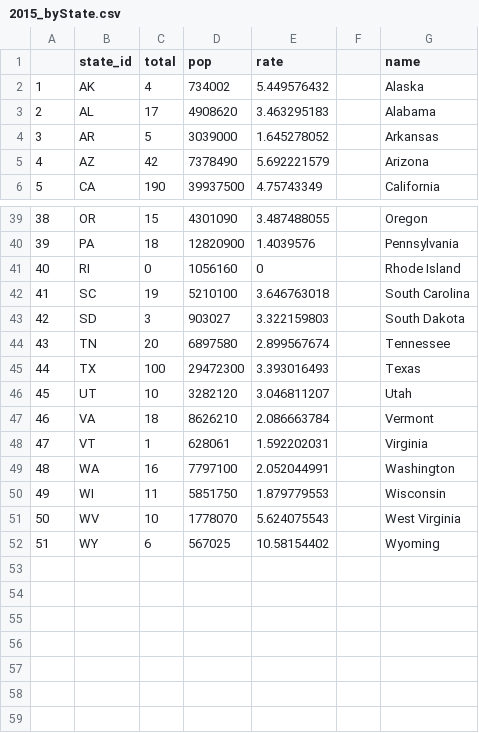
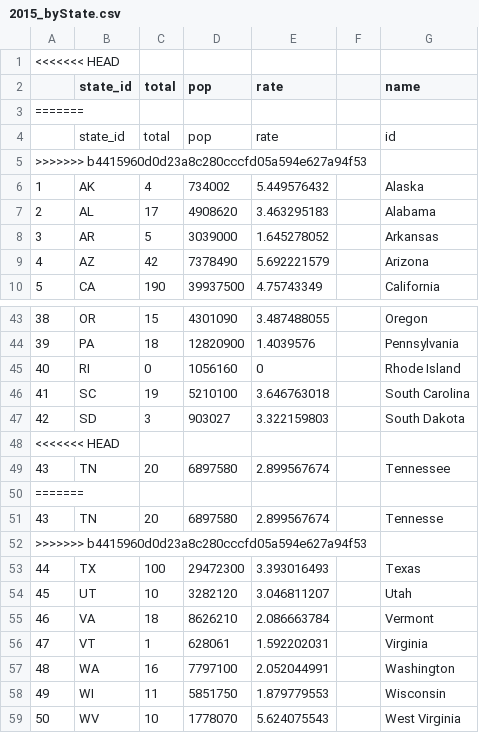
Before and after one commit to cse412-21sp/fatal-police-shooting, a CSV file: data/2015_byState.csv, drawn as a sheet; only a part is shown, gaps mark what is left out; the shorter side is filled out with more unchanged rows; the diff names each change by its address in the sheet, - before the commit and + after, or states it on an @@ line.

```diff
--- a/data/2015_byState.csv
+++ b/data/2015_byState.csv
+row 1: <<<<<<< HEAD
+row 3: =======
+row 4:  | state_id | total | pop | rate |  | id
+row 5: >>>>>>> b4415960d0d23a8c280cccfd05a594e627a94f53
+row 48: <<<<<<< HEAD
+row 50: =======
+row 51: 43 | TN | 20 | 6897580 | 2.899567674 |  | Tennesse
+row 52: >>>>>>> b4415960d0d23a8c280cccfd05a594e627a94f53
```
Also changed, not shown: 7 other files.
